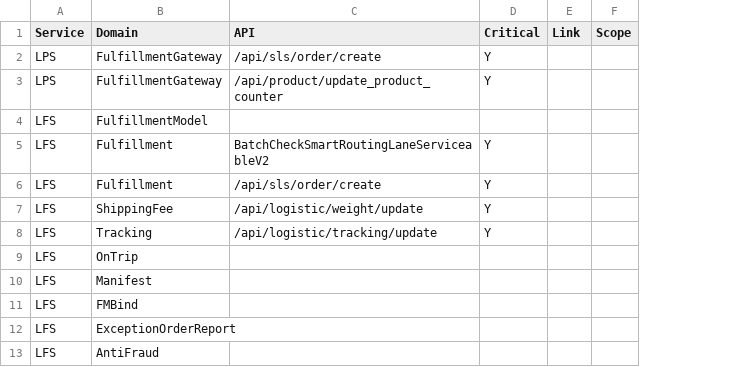
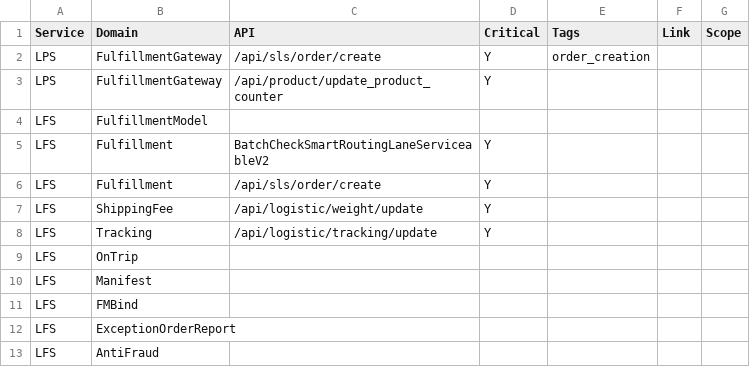
Before and after one commit to xfork24/callchain, a CSV file: SLS_Domain_Analysis.csv, drawn as a sheet; only a part is shown; the diff names each change by its address in the sheet, - before the commit and + after, or states it on an @@ line.

```diff
--- a/SLS_Domain_Analysis.csv
+++ b/SLS_Domain_Analysis.csv
+column E (Tags), row 2: order_creation
```
Also changed, not shown: 3 other files.
